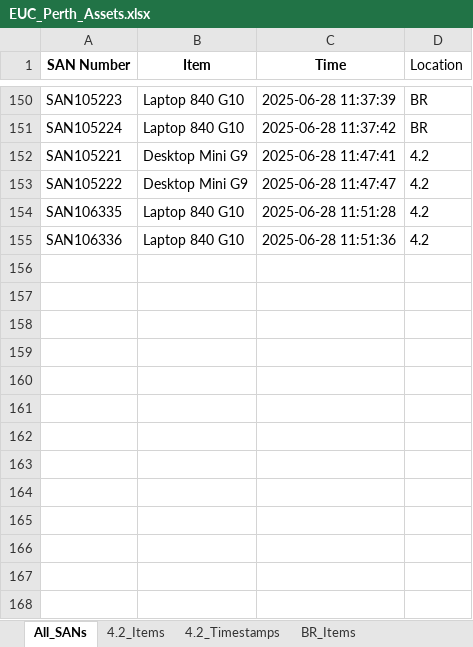
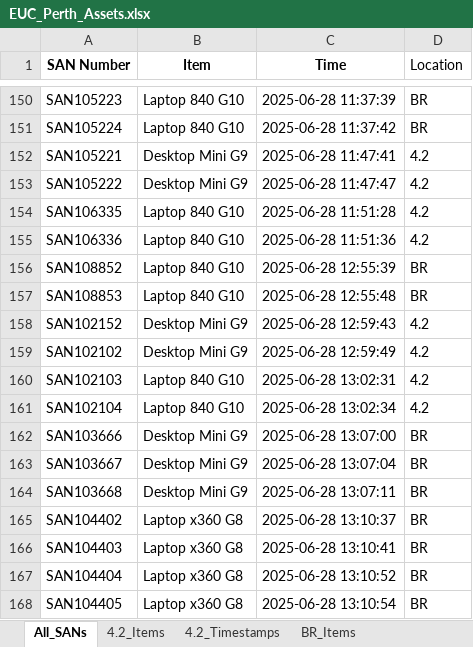
Before and after one commit to m4cd4r4/asset-tracker, an Excel workbook: EUC_Perth_Assets.xlsx, sheet All_SANs, drawn as a sheet; only a part is shown, gaps mark what is left out; values as stored, in another font and other column widths than the file's, no borders; the diff names each change by its address in the sheet, - before the commit and + after, or states it on an @@ line.

```diff
--- a/EUC_Perth_Assets.xlsx (sheet All_SANs)
+++ b/EUC_Perth_Assets.xlsx (sheet All_SANs)
+row 156: SAN108852 | Laptop 840 G10 | 2025-06-28 12:55:39 | BR
+row 157: SAN108853 | Laptop 840 G10 | 2025-06-28 12:55:48 | BR
+row 158: SAN102152 | Desktop Mini G9 | 2025-06-28 12:59:43 | 4.2
+row 159: SAN102102 | Desktop Mini G9 | 2025-06-28 12:59:49 | 4.2
+row 160: SAN102103 | Laptop 840 G10 | 2025-06-28 13:02:31 | 4.2
+row 161: SAN102104 | Laptop 840 G10 | 2025-06-28 13:02:34 | 4.2
+row 162: SAN103666 | Desktop Mini G9 | 2025-06-28 13:07:00 | BR
+row 163: SAN103667 | Desktop Mini G9 | 2025-06-28 13:07:04 | BR
+row 164: SAN103668 | Desktop Mini G9 | 2025-06-28 13:07:11 | BR
+row 165: SAN104402 | Laptop x360 G8 | 2025-06-28 13:10:37 | BR
+row 166: SAN104403 | Laptop x360 G8 | 2025-06-28 13:10:41 | BR
+row 167: SAN104404 | Laptop x360 G8 | 2025-06-28 13:10:52 | BR
+row 168: SAN104405 | Laptop x360 G8 | 2025-06-28 13:10:54 | BR
```
Also changed, not shown: sheet BR_Timestamps, sheet 4.2_Timestamps, sheet BR_Items, sheet 4.2_Items, 1 other file.
